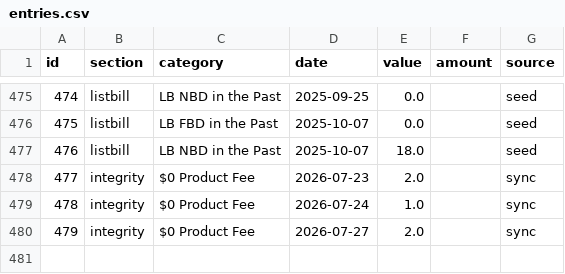
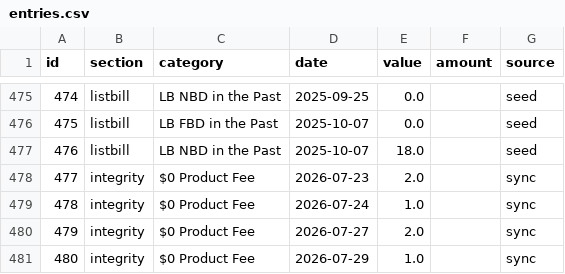
Before and after one commit to arojasb12/ncd-scrub-dashboard, a CSV file: data/entries.csv, drawn as a sheet; only a part is shown, gaps mark what is left out; the diff names each change by its address in the sheet, - before the commit and + after, or states it on an @@ line.

Commit message:
Update entries.csv (480 entries)

```diff
--- a/data/entries.csv
+++ b/data/entries.csv
+row 481: 480 | integrity | $0 Product Fee | 2026-07-29 | 1.0 |  | sync
```
